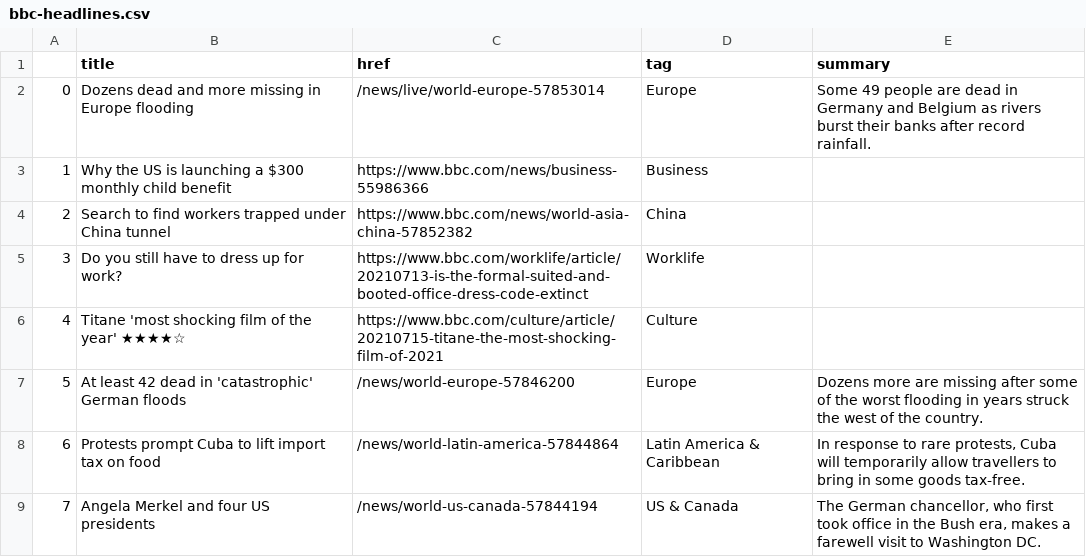
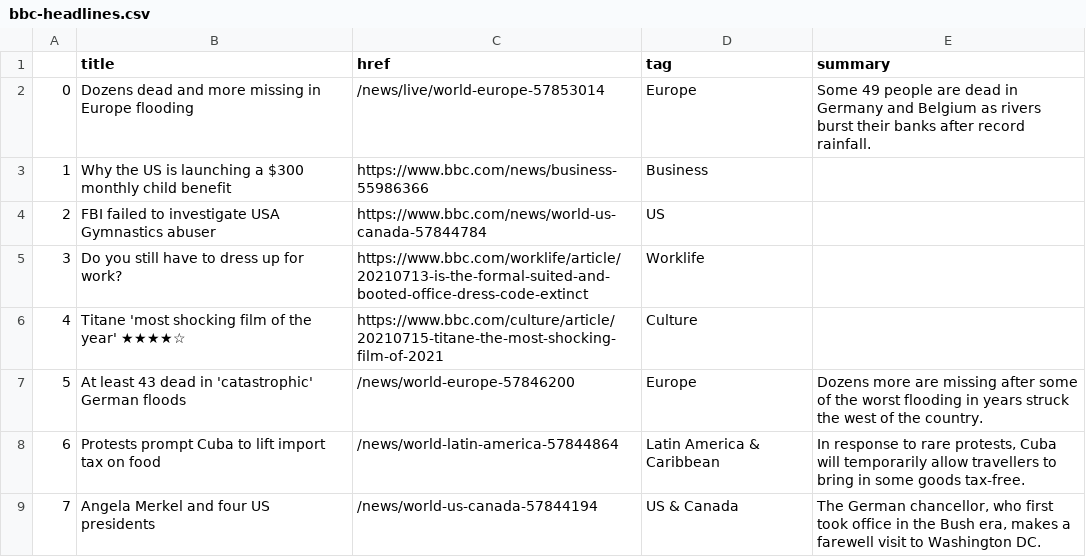
Before and after one commit to ichinichichi/automatic-scraper, a CSV file: bbc-headlines.csv, drawn as a sheet; only a part is shown.

```diff
--- a/bbc-headlines.csv
+++ b/bbc-headlines.csv
@@ -3,6 +3,6 @@
 1,Why the US is launching a $300 monthly child benefit,https://www.bbc.com/news/business-55986366,Business,
-2,Search to find workers trapped under China tunnel,https://www.bbc.com/news/world-asia-china-57852382,China,
+2,FBI failed to investigate USA Gymnastics abuser,https://www.bbc.com/news/world-us-canada-57844784,US,
 3,Do you still have to dress up for work?,https://www.bbc.com/worklife/article/20210713-is-the-formal-suited-and-booted-office-dress-code-extinct,Worklife,
 4,Titane 'most shocking film of the year' ★★★★☆,https://www.bbc.com/culture/article/20210715-titane-the-most-shocking-film-of-2021,Culture,
-5,At least 42 dead in 'catastrophic' German floods,/news/world-europe-57846200,Europe,Dozens more are missing after some of the worst flooding in years struck the west of the country.
+5,At least 43 dead in 'catastrophic' German floods,/news/world-europe-57846200,Europe,Dozens more are missing after some of the worst flooding in years struck the west of the country.
 6,Protests prompt Cuba to lift import tax on food,/news/world-latin-america-57844864,Latin America & Caribbean,"In response to rare protests, Cuba will temporarily allow travellers to bring in some goods tax-free."
```
